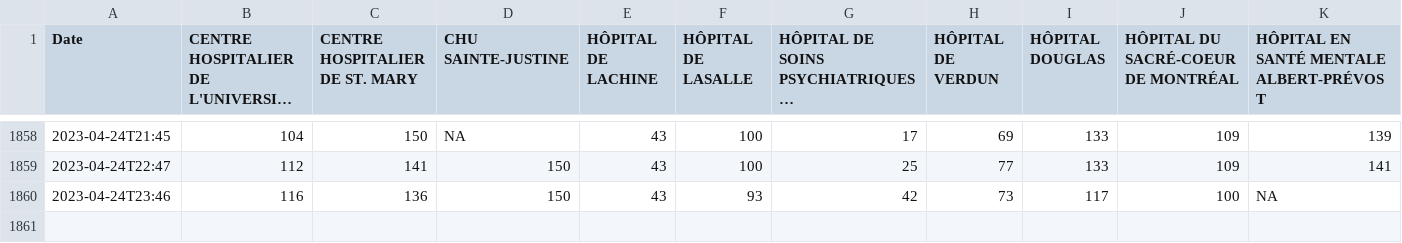
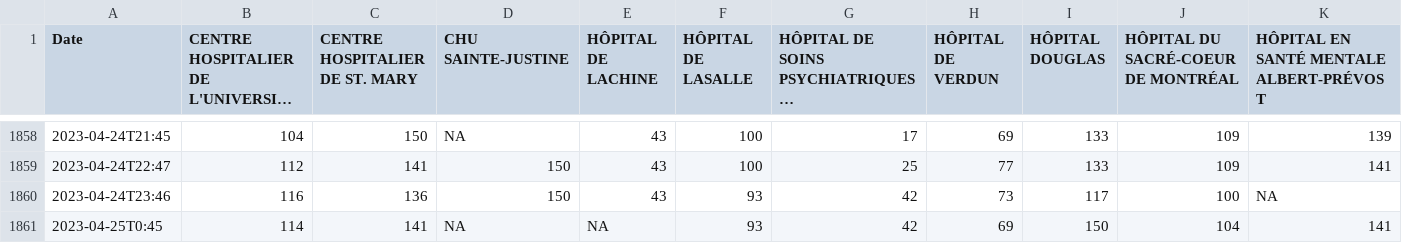
Before and after one commit to jlomako/hospital-occupancy-tracker, a CSV file: tables/occupancy.csv, drawn as a sheet; only a part is shown, gaps mark what is left out; long unchanged cells end in …; rows hold the shown columns only; the diff names each change by its address in the sheet, - before the commit and + after, or states it on an @@ line.

```diff
--- a/tables/occupancy.csv
+++ b/tables/occupancy.csv
+row 1861: 2023-04-25T0:45 | 114 | 141 | NA | NA | 93 | 42 | 69 | 150 | 104 | 141
```
Also changed, not shown: tables/patients_total.csv, tables/patients_waiting.csv.
